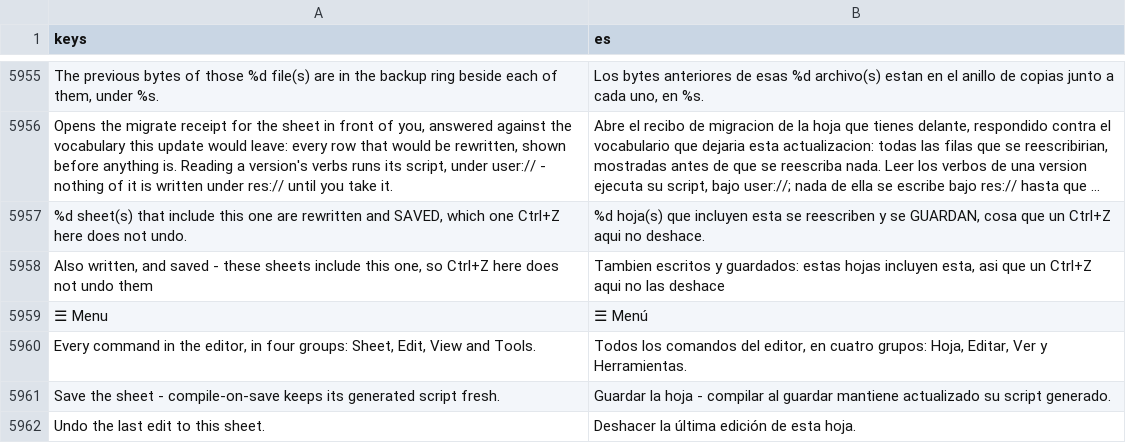
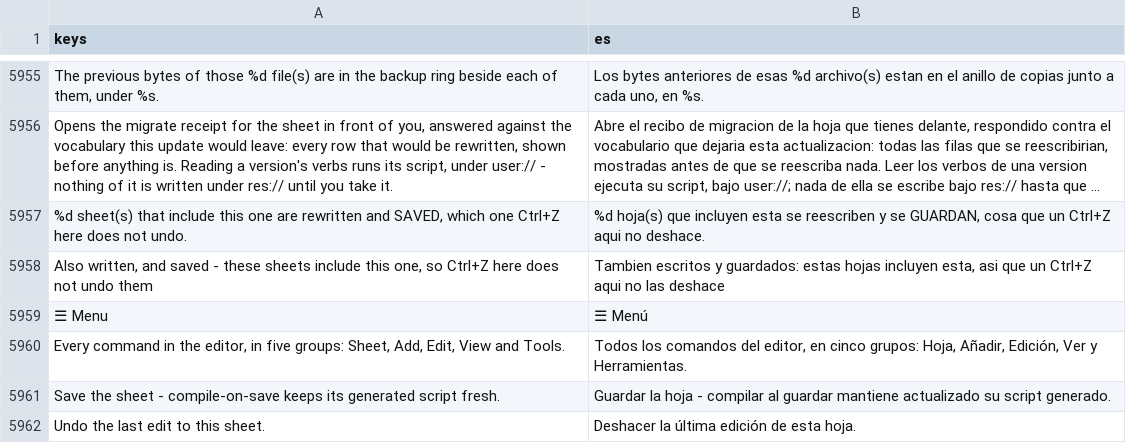
Before and after one commit to SalmanShhh/Godot-EventSheet-Visual-Scripting, a CSV file: addons/eventsheet/translations/es.csv, drawn as a sheet; only a part is shown, gaps mark what is left out; long unchanged cells end in …; the diff names each change by its address in the sheet, - before the commit and + after, or states it on an @@ line.

```diff
--- a/addons/eventsheet/translations/es.csv
+++ b/addons/eventsheet/translations/es.csv
-A5960 (keys): …editor, in four groups: Sheet, Edit, View…
+A5960 (keys): …editor, in five groups: Sheet, Add, Edit, View…
-B5960 (es): …editor, en cuatro grupos: Hoja, Editar, Ver y…
+B5960 (es): …editor, en cinco grupos: Hoja, Añadir, Edición, Ver y…
```
Also changed, not shown: addons/eventsheet/translations/de.csv, addons/eventsheet/translations/it.csv, 11 other files.
